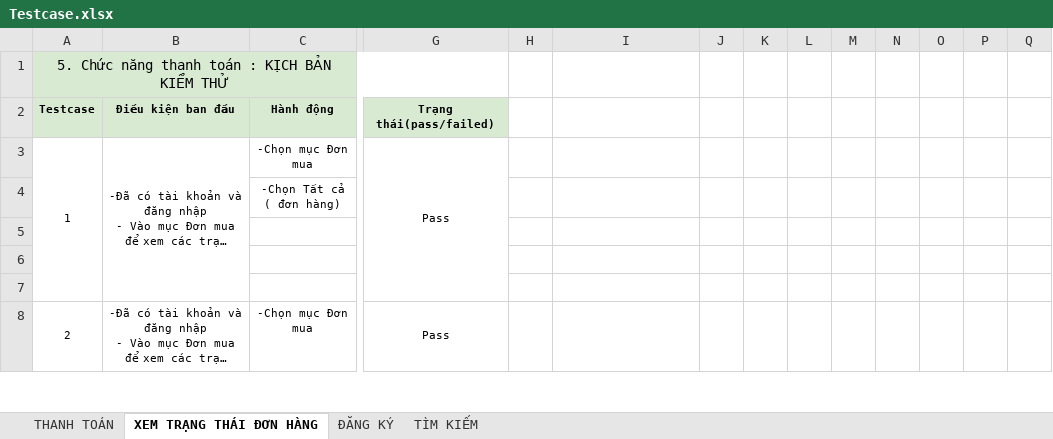
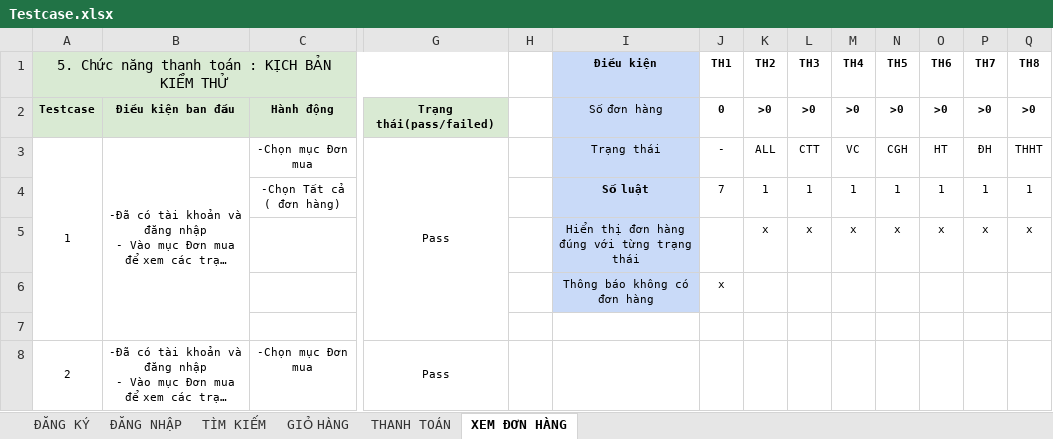
Before and after one commit to Nhuquynh0110/Shopee_AutoTest, an Excel workbook: Testcase.xlsx, sheet XEM ĐƠN HÀNG, drawn as a sheet; only a part is shown, gaps mark what is left out; long unchanged cells end in …; values as stored, in another font and other column widths than the file's, no borders; removed rows and columns are numbered as before the commit, all else as after; rows hold the shown columns only; ↵ is a line break in a cell; the diff names each change by its address in the sheet, - before the commit and + after, or states it on an @@ line.

```diff
--- a/Testcase.xlsx (sheet XEM ĐƠN HÀNG)
+++ b/Testcase.xlsx (sheet XEM ĐƠN HÀNG)
-sheet tab: XEM TRẠNG THÁI ĐƠN HÀNG
+sheet tab: XEM ĐƠN HÀNG
+sheet tab: ĐĂNG NHẬP
+sheet tab: GIỎ HÀNG
@@ sheet tab order changed: ĐĂNG KÝ | ĐĂNG NHẬP | TÌM KIẾM | GIỎ HÀNG | THANH TOÁN | XEM ĐƠN HÀNG @@
-row 1: 5. Chức năng thanh toán : KỊCH BẢN KIỂM THỬ
+row 1: 5. Chức năng thanh toán : KỊCH BẢN KIỂM THỬ |  |  |  |  | Điều kiện | TH1 | TH2 | TH3 | TH4 | TH5 | TH6 | TH7 | TH8
-I2: (empty)
+I2: Số đơn hàng
-I2:I3 fill: none
+I2:I3 fill: #C9DAF8
-J2: (empty)
+J2: 0
-K2: (empty)
+K2: >0
-L2: (empty)
+L2: >0
-M2: (empty)
+M2: >0
-N2: (empty)
+N2: >0
-O2: (empty)
+O2: >0
-P2: (empty)
+P2: >0
-Q2: (empty)
+Q2: >0
-I3: (empty)
+I3: Trạng thái
-J3: (empty)
+J3: -
-K3: (empty)
+K3: ALL
-L3: (empty)
+L3: CTT
-M3: (empty)
+M3: VC
-N3: (empty)
+N3: CGH
-O3: (empty)
+O3: HT
-P3: (empty)
+P3: ĐH
-Q3: (empty)
+Q3: THHT
-row 4:  |  | -Chọn Tất cả ↵ ( đơn hàng)
-row 4: (empty)
+row 4:  |  | -Chọn Tất cả ↵ ( đơn hàng) |  |  | Số luật | 7 | 1 | 1 | 1 | 1 | 1 | 1 | 1
-I4:I5 fill: none
+I4:I5 fill: #C9DAF8
-row 5: (empty)
+row 5:  |  |  |  |  | Hiển thị đơn hàng đúng với từng trạng thái |  | x | x | x | x | x | x | x
+row 6:  |  |  |  |  | Thông báo không có đơn hàng | x
```
Also changed, not shown: sheet TÌM KIẾM, sheet THANH TOÁN, sheet ĐĂNG KÝ, 1 other file.
